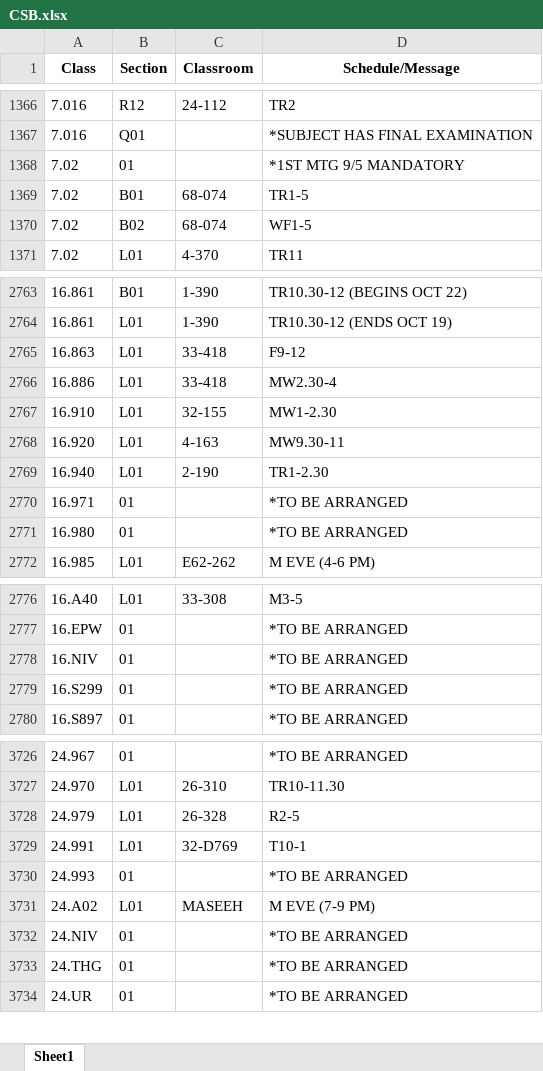
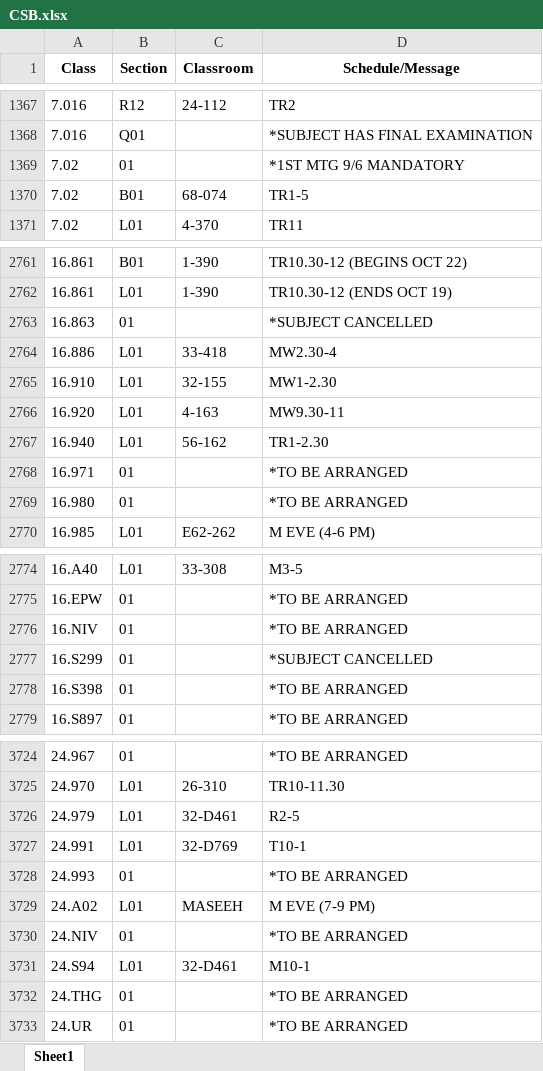
Before and after one commit to edfan/firehose, an Excel workbook: new_scripts/CSB.xlsx, sheet Sheet1, drawn as a sheet; only a part is shown, gaps mark what is left out; values as stored, in another font and other column widths than the file's, no borders; removed rows and columns are numbered as before the commit, all else as after; the diff covers the shown part only; the diff names each change by its address in the sheet, - before the commit and + after, or states it on an @@ line.

```diff
--- a/new_scripts/CSB.xlsx (sheet Sheet1)
+++ b/new_scripts/CSB.xlsx (sheet Sheet1)
-D1369 (Schedule/Message): *1ST MTG 9/5 MANDATORY
+D1369 (Schedule/Message): *1ST MTG 9/6 MANDATORY
-row 1370: 7.02 | B02 | 68-074 | WF1-5
-B2763 (Section): L01
+B2763 (Section): 01
-C2763 (Classroom): 33-418
+C2763 (Classroom): (empty)
-D2763 (Schedule/Message): F9-12
+D2763 (Schedule/Message): *SUBJECT CANCELLED
-C2767 (Classroom): 2-190
+C2767 (Classroom): 56-162
-D2777 (Schedule/Message): *TO BE ARRANGED
+D2777 (Schedule/Message): *SUBJECT CANCELLED
+row 2778: 16.S398 | 01 |  | *TO BE ARRANGED
-C3726 (Classroom): 26-328
+C3726 (Classroom): 32-D461
+row 3731: 24.S94 | L01 | 32-D461 | M10-1
```
Also changed, not shown: 5 added rows, 7 removed rows and 40 edited cells elsewhere in this sheet, 7 other files.
